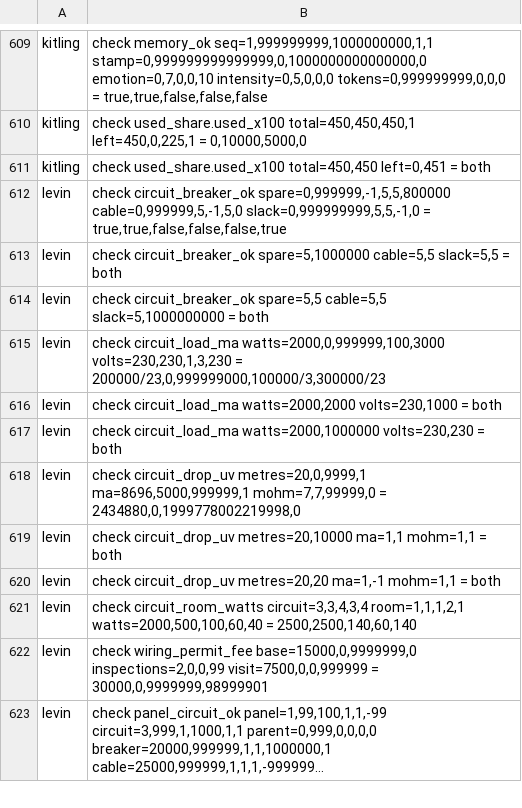
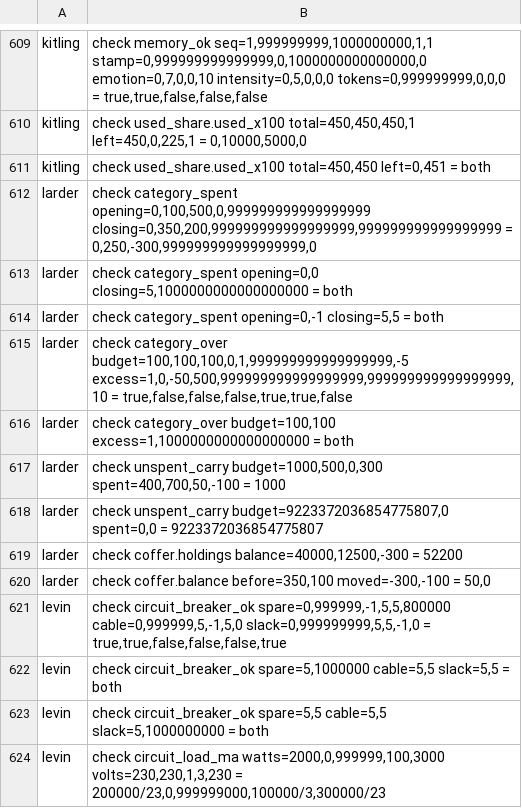
Before and after one commit to sykomiked/ZEDEC-XERO-VULPINE-V1.0.0, a TSV file: kernel/src/apps/CHECKS.tsv, drawn as a sheet; only a part is shown, gaps mark what is left out; the shorter side is filled out with more unchanged rows; long unchanged cells end in …; the diff names each change by its address in the sheet, - before the commit and + after, or states it on an @@ line.

```diff
--- a/kernel/src/apps/CHECKS.tsv
+++ b/kernel/src/apps/CHECKS.tsv
+row 612: larder | check category_spent opening=0,100,500,0,999999999999999999 closing=0,350,200,999999999999999999,999999999999999999 = 0,250,-300,999999999999999999,0
+row 613: larder | check category_spent opening=0,0 closing=5,1000000000000000000 = both
+row 614: larder | check category_spent opening=0,-1 closing=5,5 = both
+row 615: larder | check category_over budget=100,100,100,0,1,999999999999999999,-5 excess=1,0,-50,500,999999999999999999,999999999999999999,10 = true,false,false,false,true,true,false
+row 616: larder | check category_over budget=100,100 excess=1,1000000000000000000 = both
+row 617: larder | check unspent_carry budget=1000,500,0,300 spent=400,700,50,-100 = 1000
+row 618: larder | check unspent_carry budget=9223372036854775807,0 spent=0,0 = 9223372036854775807
+row 619: larder | check coffer.holdings balance=40000,12500,-300 = 52200
+row 620: larder | check coffer.balance before=350,100 moved=-300,-100 = 50,0
```
Also changed, not shown: kernel/src/alexandria/SLOTS.tsv, kernel/src/apps/CONCEPTS.tsv, 17 other files.
